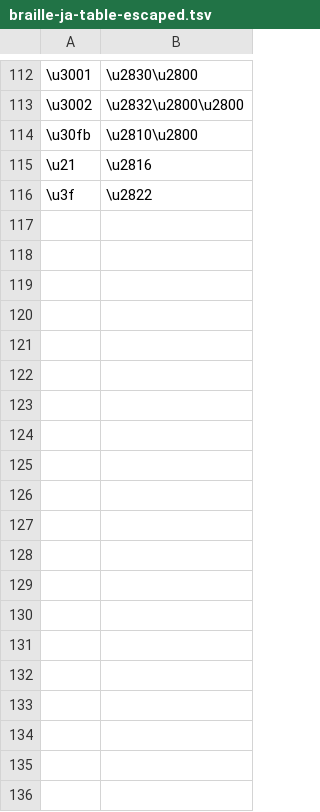
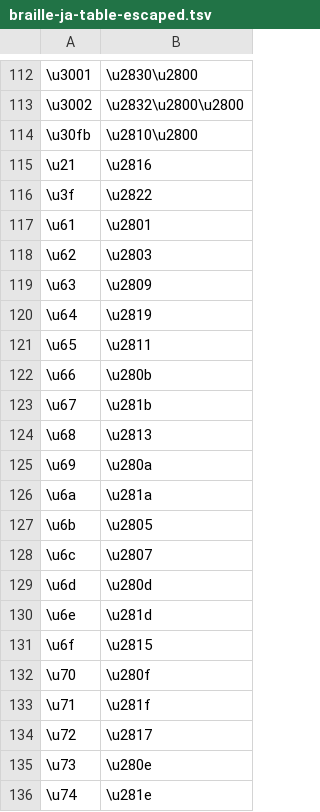
Before and after one commit to tadd/braille-ja-table, a TSV file: braille-ja-table-escaped.tsv, drawn as a sheet; only a part is shown, gaps mark what is left out; the diff covers the shown part only.

```diff
--- a/braille-ja-table-escaped.tsv
+++ b/braille-ja-table-escaped.tsv
@@ -116 +116,21 @@
 \u3f	\u2822
+\u61	\u2801
+\u62	\u2803
+\u63	\u2809
+\u64	\u2819
+\u65	\u2811
+\u66	\u280b
+\u67	\u281b
+\u68	\u2813
+\u69	\u280a
+\u6a	\u281a
+\u6b	\u2805
+\u6c	\u2807
+\u6d	\u280d
+\u6e	\u281d
+\u6f	\u2815
+\u70	\u280f
+\u71	\u281f
+\u72	\u2817
+\u73	\u280e
+\u74	\u281e
```
Also changed, not shown: 16 added rows elsewhere in this file, braille-ja-table-raw.tsv, braille-ja-table-source.tsv, 2 other files.
